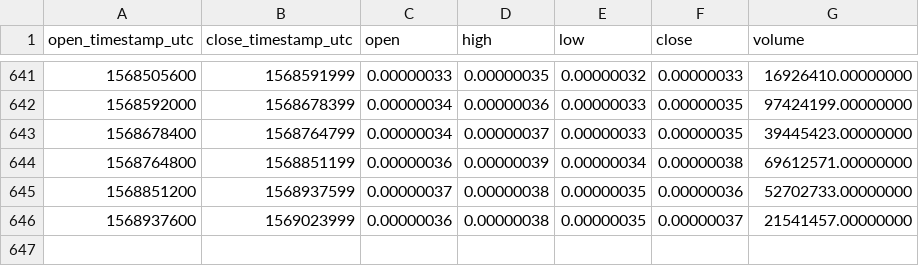
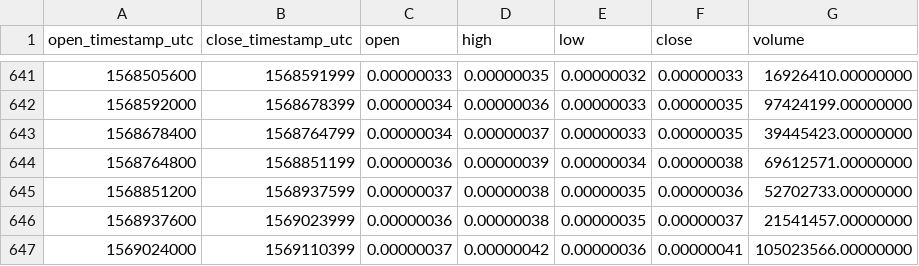
Before and after one commit to cryptobigbro/binance-TNBBTC, a CSV file: binance-TNBBTC-1d.csv, drawn as a sheet; only a part is shown, gaps mark what is left out; the diff names each change by its address in the sheet, - before the commit and + after, or states it on an @@ line.

Commit message:
Update OHLCV data.

```diff
--- a/binance-TNBBTC-1d.csv
+++ b/binance-TNBBTC-1d.csv
+row 647: 1569024000 | 1569110399 | 0.00000037 | 0.00000042 | 0.00000036 | 0.00000041 | 105023566.00000000
```
Also changed, not shown: 1 other file.
